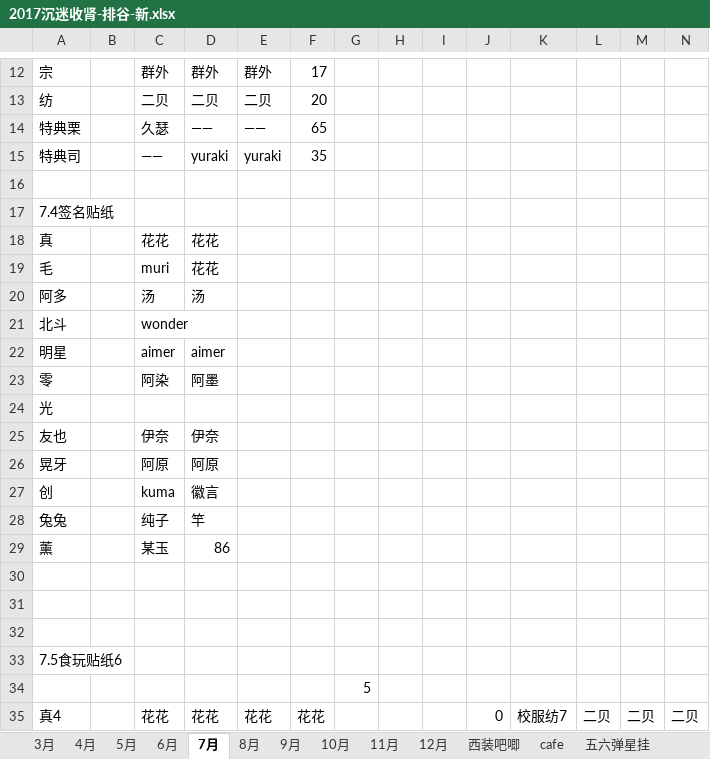
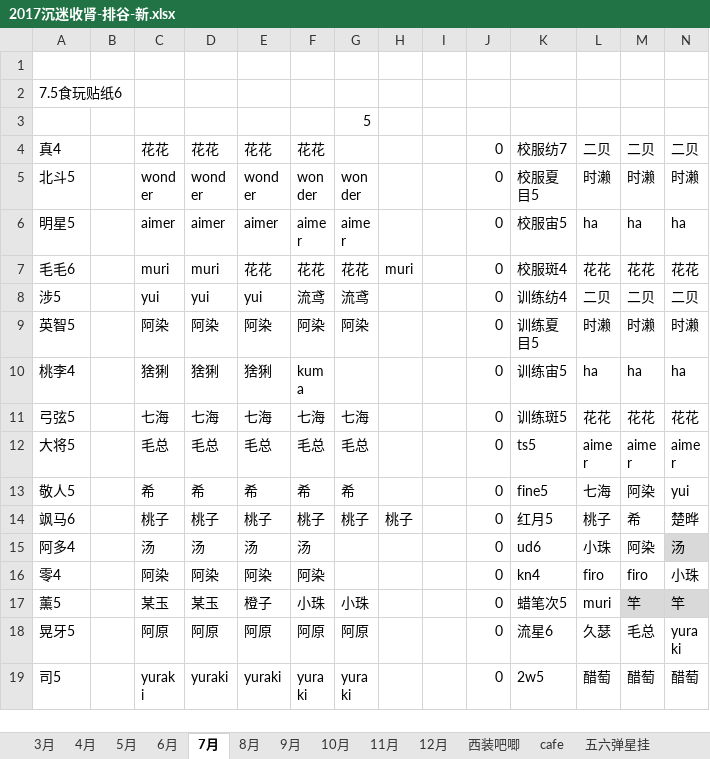
Before and after one commit to yaoranzjy/test, an Excel workbook: 2017沉迷收肾-排谷-新.xlsx, sheet 7月, drawn as a sheet; only a part is shown, gaps mark what is left out; the shorter side is filled out with more unchanged rows; values as stored, in another font and other column widths than the file's, no borders; rows hold the shown columns only; the diff covers the shown part only; the diff names each change by its address in the sheet, - before the commit and + after, or states it on an @@ line.

```diff
--- a/2017沉迷收肾-排谷-新.xlsx (sheet 7月)
+++ b/2017沉迷收肾-排谷-新.xlsx (sheet 7月)
-row 12: 宗 |  | 群外 | 群外 | 群外 | 17
-row 13: 纺 |  | 二贝 | 二贝 | 二贝 | 20
-row 14: 特典栗 |  | 久瑟 | —— | —— | 65
-row 15: 特典司 |  | —— | yuraki | yuraki | 35
-row 16: (empty)
-row 17: 7.4签名贴纸
-row 18: 真 |  | 花花 | 花花
-row 19: 毛 |  | muri | 花花
-row 20: 阿多 |  | 汤 | 汤
-row 21: 北斗 |  | wonder
-row 22: 明星 |  | aimer | aimer
-row 23: 零 |  | 阿染 | 阿墨
-row 24: 光
-row 25: 友也 |  | 伊奈 | 伊奈
-row 26: 晃牙 |  | 阿原 | 阿原
-row 27: 创 |  | kuma | 徽言
-row 28: 兔兔 |  | 纯子 | 竿
-row 29: 薰 |  | 某玉 | 86
-row 30: (empty)
-row 31: (empty)
```
Also changed, not shown: 41 removed rows elsewhere in this sheet, sheet 3月, sheet 五六弹星挂, sheet 6月, sheet 10月, sheet 11月, formulas that keep their value, 京mafu表格 (1).xlsx.
